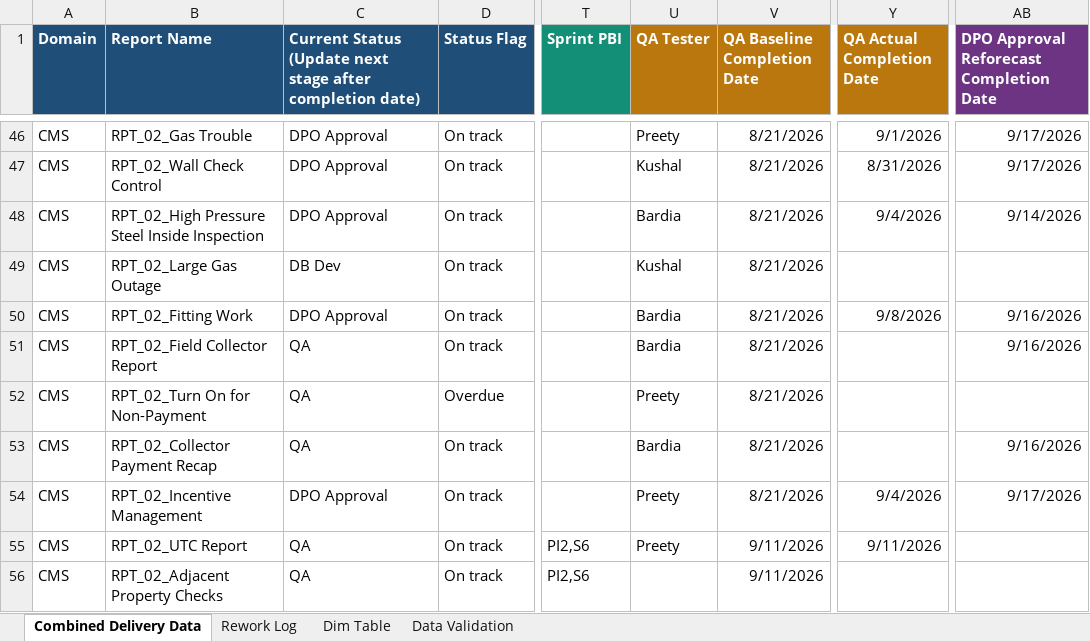
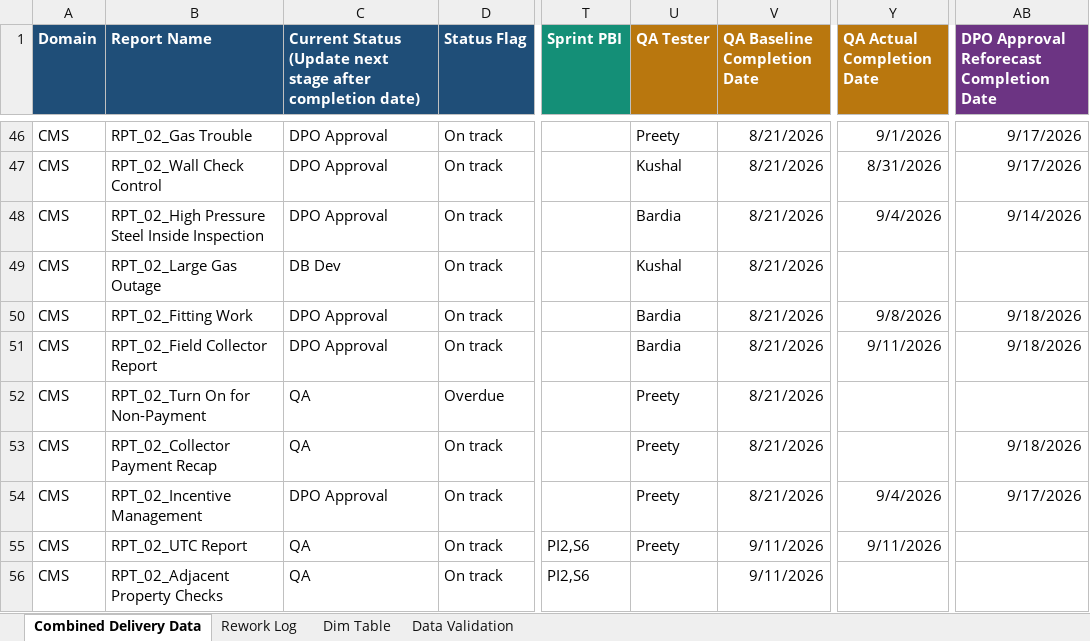
Before and after one commit to bezagetaneh01-lgtm/beza, an Excel workbook: docs/data/GDM_Tracker_latest.xlsx, sheet Combined Delivery Data, drawn as a sheet; only a part is shown, gaps mark what is left out; values as stored, in another font and other column widths than the file's, no borders; conditional formats and table styles not drawn; the diff names each change by its address in the sheet, - before the commit and + after, or states it on an @@ line.

Commit message:
Auto-sync tracker from SharePoint (2026-09-11 13:48)

```diff
--- a/docs/data/GDM_Tracker_latest.xlsx (sheet Combined Delivery Data)
+++ b/docs/data/GDM_Tracker_latest.xlsx (sheet Combined Delivery Data)
-AB50:AB51: 9/16/2026
+AB50:AB51: 9/18/2026
-C51: QA
+C51: DPO Approval
-Y51 (QA Actual Completion Date): (empty)
+Y51 (QA Actual Completion Date): 9/11/2026
-U53 (QA Tester): Bardia
+U53 (QA Tester): Preety
-AB53: 9/16/2026
+AB53: 9/18/2026
```
Also changed, not shown: public/data/GDM_Tracker_latest.xlsx.
